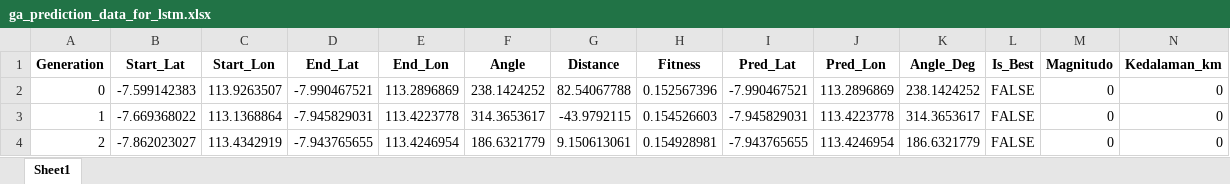
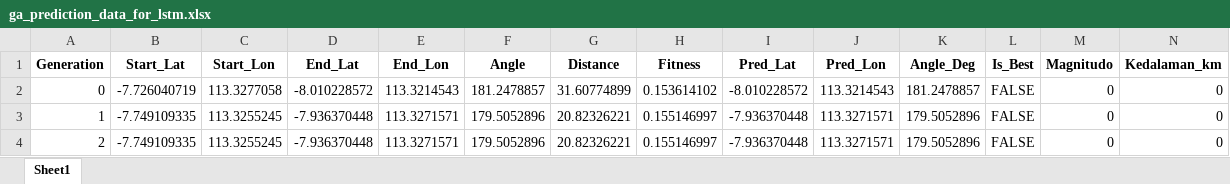
Before and after one commit to Felix-ryn/gempatektonik, an Excel workbook: output/ga_results/ga_prediction_data_for_lstm.xlsx, sheet Sheet1, drawn as a sheet; only a part is shown; values as stored, in another font and other column widths than the file's, no borders; the diff covers the shown part only; the diff names each change by its address in the sheet, - before the commit and + after, or states it on an @@ line.

```diff
--- a/output/ga_results/ga_prediction_data_for_lstm.xlsx (sheet Sheet1)
+++ b/output/ga_results/ga_prediction_data_for_lstm.xlsx (sheet Sheet1)
-B2 (Start_Lat): -7.599142383
+B2 (Start_Lat): -7.726040719
-C2 (Start_Lon): 113.9263507
+C2 (Start_Lon): 113.3277058
-D2 (End_Lat): -7.990467521
+D2 (End_Lat): -8.010228572
-E2 (End_Lon): 113.2896869
+E2 (End_Lon): 113.3214543
-F2 (Angle): 238.1424252
+F2 (Angle): 181.2478857
-G2 (Distance): 82.54067788
+G2 (Distance): 31.60774899
-H2 (Fitness): 0.152567396
+H2 (Fitness): 0.153614102
-I2 (Pred_Lat): -7.990467521
+I2 (Pred_Lat): -8.010228572
-J2 (Pred_Lon): 113.2896869
+J2 (Pred_Lon): 113.3214543
-K2 (Angle_Deg): 238.1424252
+K2 (Angle_Deg): 181.2478857
-B3 (Start_Lat): -7.669368022
+B3 (Start_Lat): -7.749109335
-C3 (Start_Lon): 113.1368864
+C3 (Start_Lon): 113.3255245
-D3 (End_Lat): -7.945829031
+D3 (End_Lat): -7.936370448
-E3 (End_Lon): 113.4223778
+E3 (End_Lon): 113.3271571
-F3 (Angle): 314.3653617
+F3 (Angle): 179.5052896
-G3 (Distance): -43.9792115
+G3 (Distance): 20.82326221
-H3 (Fitness): 0.154526603
+H3 (Fitness): 0.155146997
-I3 (Pred_Lat): -7.945829031
+I3 (Pred_Lat): -7.936370448
-J3 (Pred_Lon): 113.4223778
+J3 (Pred_Lon): 113.3271571
-K3 (Angle_Deg): 314.3653617
+K3 (Angle_Deg): 179.5052896
-B4 (Start_Lat): -7.862023027
+B4 (Start_Lat): -7.749109335
-C4 (Start_Lon): 113.4342919
+C4 (Start_Lon): 113.3255245
-D4 (End_Lat): -7.943765655
+D4 (End_Lat): -7.936370448
-E4 (End_Lon): 113.4246954
+E4 (End_Lon): 113.3271571
-F4 (Angle): 186.6321779
+F4 (Angle): 179.5052896
-G4 (Distance): 9.150613061
+G4 (Distance): 20.82326221
-H4 (Fitness): 0.154928981
+H4 (Fitness): 0.155146997
-I4 (Pred_Lat): -7.943765655
+I4 (Pred_Lat): -7.936370448
-J4 (Pred_Lon): 113.4246954
+J4 (Pred_Lon): 113.3271571
-K4 (Angle_Deg): 186.6321779
+K4 (Angle_Deg): 179.5052896
```
Also changed, not shown: 1037 edited cells elsewhere in this sheet, output/aco_results/aco_zoning_data_for_lstm.xlsx, output/lstm_results/lstm_data_for_cnn.xlsx, 16 other files.
